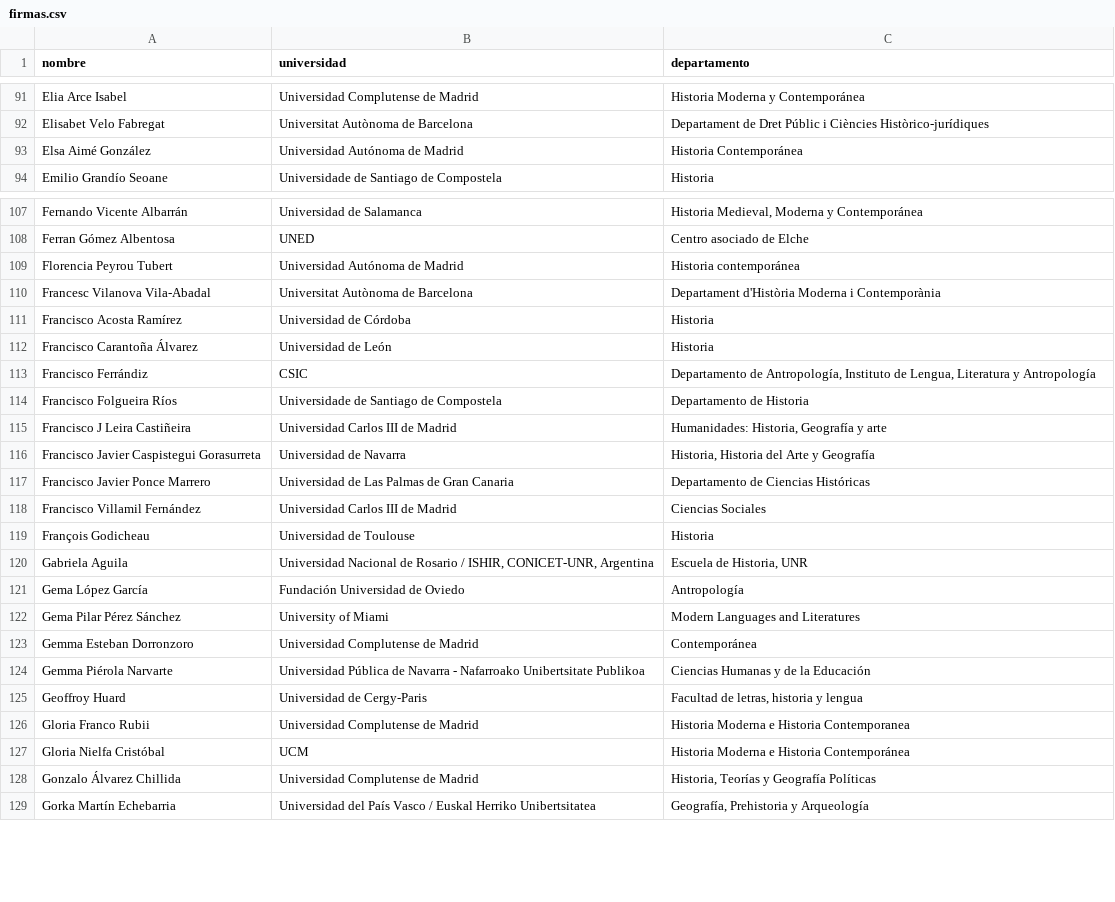
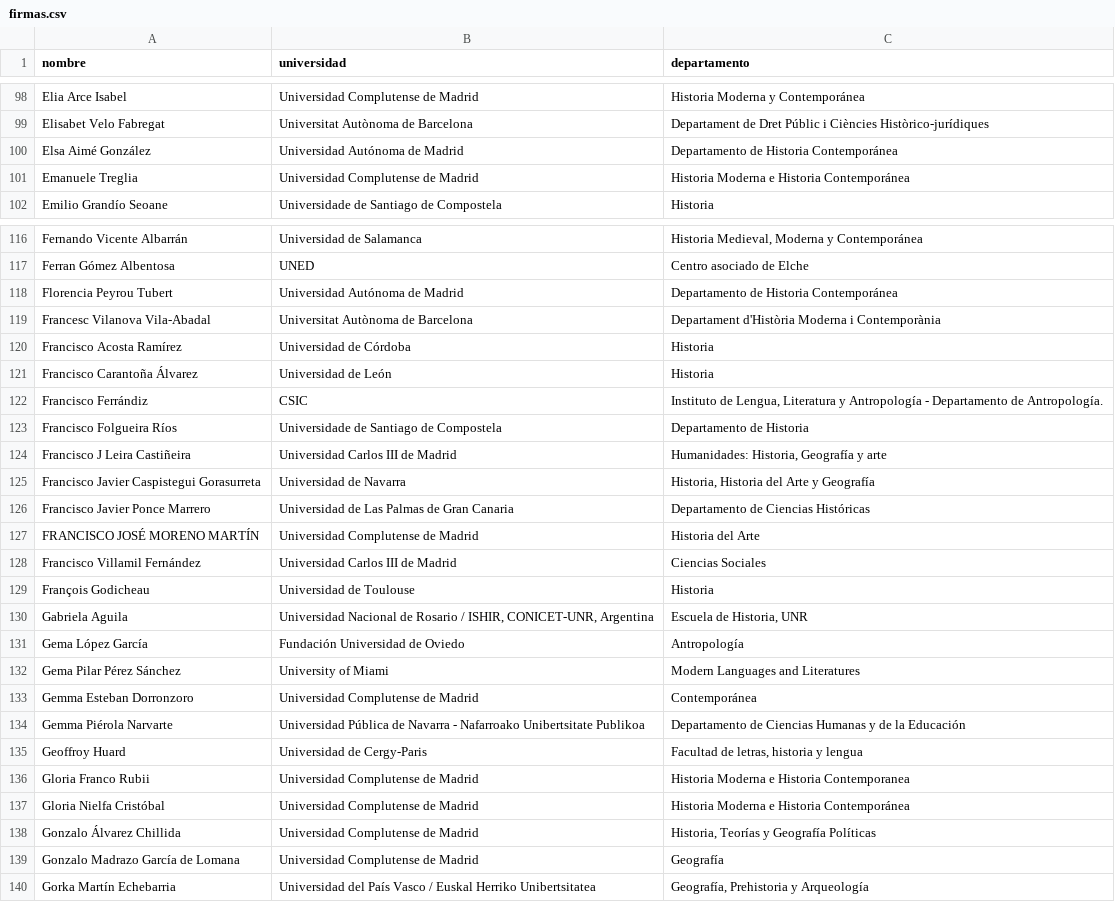
Before and after one commit to ArchivosAbiertos/carta-abierta, a CSV file: firmas.csv, drawn as a sheet; only a part is shown, gaps mark what is left out; the diff covers the shown part only.

```diff
--- a/firmas.csv
+++ b/firmas.csv
@@ -92,3 +99,4 @@ Elia Arce Isabel	Universidad Complutense de Madrid	Historia Moderna y Contempor
 Elisabet Velo Fabregat	Universitat Autònoma de Barcelona	Departament de Dret Públic i Ciències Històrico-jurídiques
-Elsa Aimé González	Universidad Autónoma de Madrid	Historia Contemporánea
+Elsa Aimé González	Universidad Autónoma de Madrid	Departamento de Historia Contemporánea
+Emanuele Treglia	Universidad Complutense de Madrid	Historia Moderna e Historia Contemporánea
 Emilio Grandío Seoane	Universidade de Santiago de Compostela	Historia
@@ -108,3 +117,3 @@ Fernando Vicente Albarrán	Universidad de Salamanca	Historia Medieval, Moderna y
 Ferran Gómez Albentosa	UNED	Centro asociado de Elche
-Florencia Peyrou Tubert 	Universidad Autónoma de Madrid	Historia contemporánea
+Florencia Peyrou Tubert 	Universidad Autónoma de Madrid	Departamento de Historia Contemporánea
 Francesc Vilanova Vila-Abadal	Universitat Autònoma de Barcelona	Departament d'Història Moderna i Contemporània
@@ -112,3 +121,3 @@ Francisco Acosta Ramírez	Universidad de Córdoba	Historia
 Francisco Carantoña Álvarez 	Universidad de León	Historia
-Francisco Ferrándiz	CSIC	Departamento de Antropología, Instituto de Lengua, Literatura y Antropología
+Francisco Ferrándiz	CSIC	Instituto de Lengua, Literatura y Antropología - Departamento de Antropología.
 Francisco Folgueira Ríos	Universidade de Santiago de Compostela	Departamento de Historia
@@ -117,2 +126,3 @@ Francisco Javier Caspistegui Gorasurreta	Universidad de Navarra	Historia, Histor
 Francisco Javier Ponce Marrero	Universidad de Las Palmas de Gran Canaria	Departamento de Ciencias Históricas
+FRANCISCO JOSÉ MORENO MARTÍN	Universidad Complutense de Madrid	Historia del Arte
 Francisco Villamil Fernández	Universidad Carlos III de Madrid	Ciencias Sociales
@@ -123,7 +133,8 @@ Gema Pilar Pérez Sánchez 	University of Miami	Modern Languages and Literatures
 Gemma Esteban Dorronzoro	Universidad Complutense de Madrid	Contemporánea
-Gemma Piérola Narvarte 	Universidad Pública de Navarra - Nafarroako Unibertsitate Publikoa	Ciencias Humanas y de la Educación
+Gemma Piérola Narvarte 	Universidad Pública de Navarra - Nafarroako Unibertsitate Publikoa	Departamento de Ciencias Humanas y de la Educación
 Geoffroy Huard	Universidad de Cergy-Paris	Facultad de letras, historia y lengua
 Gloria Franco Rubii	Universidad Complutense de Madrid	Historia Moderna e Historia Contemporanea
-Gloria Nielfa Cristóbal	UCM	Historia Moderna e Historia Contemporánea
+Gloria Nielfa Cristóbal	Universidad Complutense de Madrid	Historia Moderna e Historia Contemporánea
 Gonzalo Álvarez Chillida 	Universidad Complutense de Madrid	Historia, Teorías y Geografía Políticas
+Gonzalo Madrazo García de Lomana	Universidad Complutense de Madrid	Geografía
 Gorka Martín Echebarria 	Universidad del País Vasco / Euskal Herriko Unibertsitatea	Geografía, Prehistoria y Arqueología
```
Also changed, not shown: 12 added rows and 39 edited cells elsewhere in this file.
